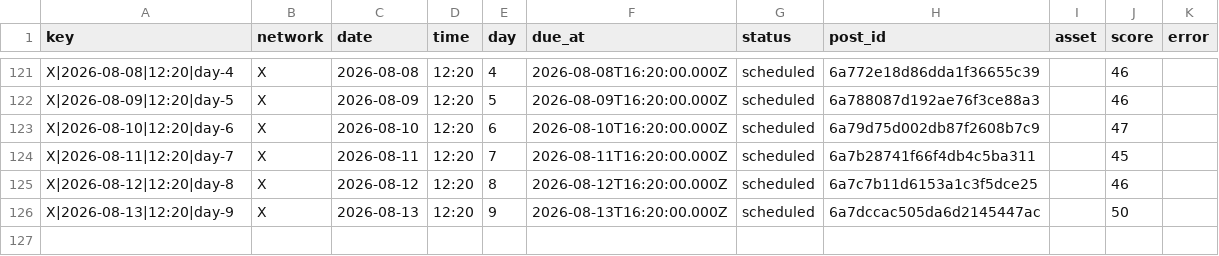
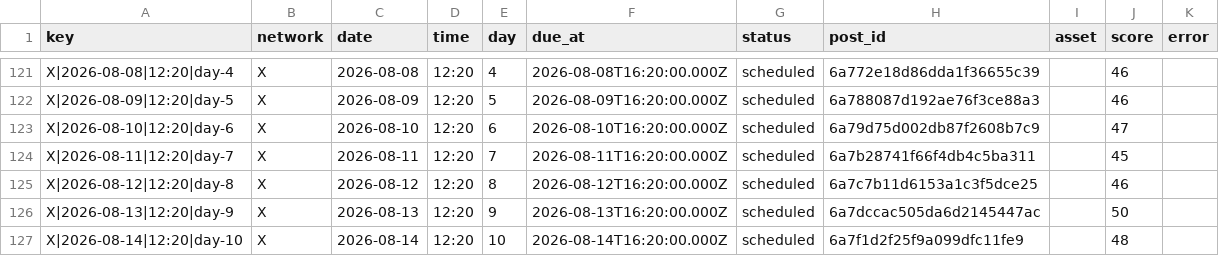
Before and after one commit to nicolass309/leadops-assets, a CSV file: automation/state/scheduled-posts.csv, drawn as a sheet; only a part is shown, gaps mark what is left out; the diff names each change by its address in the sheet, - before the commit and + after, or states it on an @@ line.

Commit message:
LeadOps daily publishing state

```diff
--- a/automation/state/scheduled-posts.csv
+++ b/automation/state/scheduled-posts.csv
+row 127: X|2026-08-14|12:20|day-10 | X | 2026-08-14 | 12:20 | 10 | 2026-08-14T16:20:00.000Z | scheduled | 6a7f1d2f25f9a099dfc11fe9 |  | 48
```
Also changed, not shown: 4 other files.
